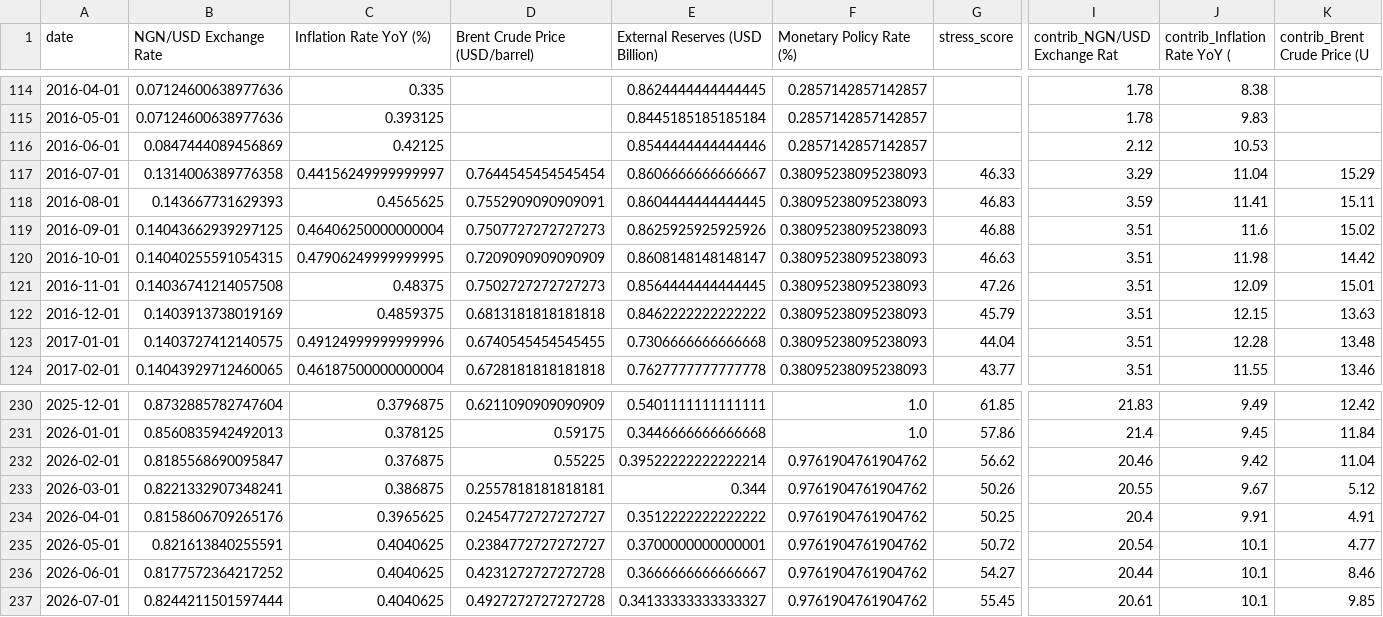
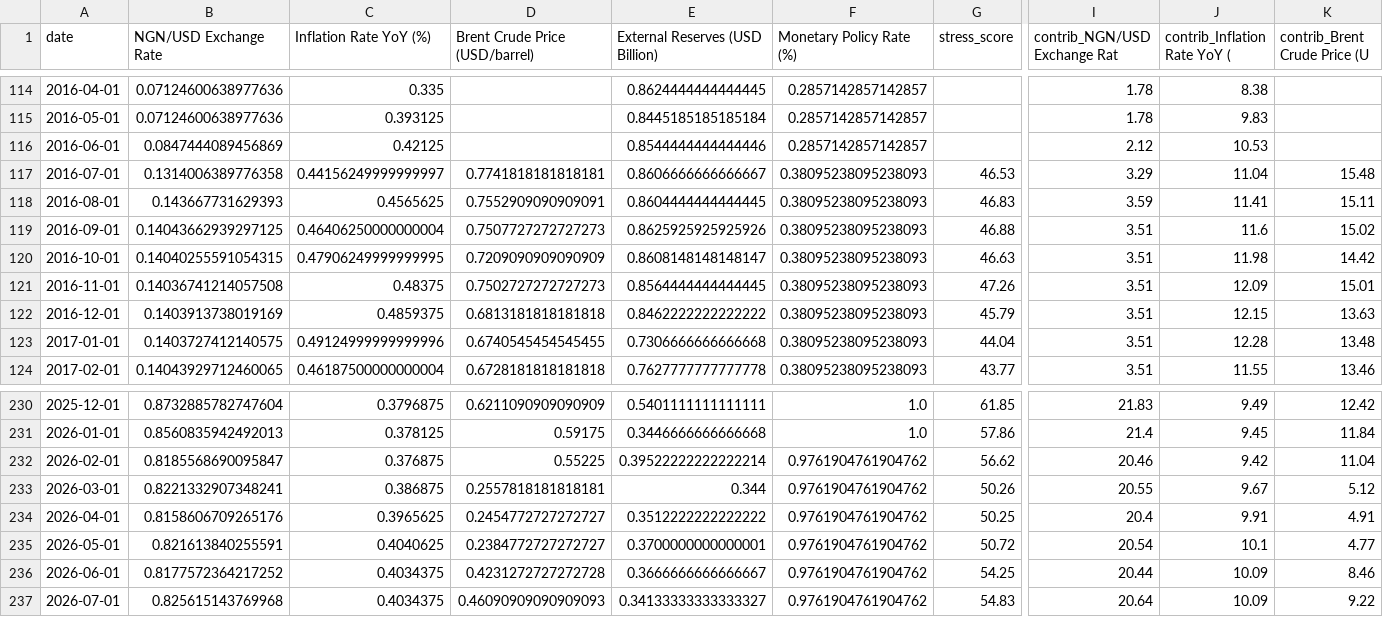
Before and after one commit to Elijjjaaaahhhhh/nigeria-macro-tracker, a CSV file: data/processed/stress_index.csv, drawn as a sheet; only a part is shown, gaps mark what is left out; the diff names each change by its address in the sheet, - before the commit and + after, or states it on an @@ line.

```diff
--- a/data/processed/stress_index.csv
+++ b/data/processed/stress_index.csv
-D117 (Brent Crude Price (USD/barrel)): 0.7644545454545454
+D117 (Brent Crude Price (USD/barrel)): 0.7741818181818181
-G117 (stress_score): 46.33
+G117 (stress_score): 46.53
-K117 (contrib_Brent Crude Price (U): 15.29
+K117 (contrib_Brent Crude Price (U): 15.48
-C236:C237 (Inflation Rate YoY (%)): 0.4040625
+C236:C237 (Inflation Rate YoY (%)): 0.4034375
-G236 (stress_score): 54.27
+G236 (stress_score): 54.25
-J236:J237 (contrib_Inflation Rate YoY (): 10.1
+J236:J237 (contrib_Inflation Rate YoY (): 10.09
-B237 (NGN/USD Exchange Rate): 0.8244211501597444
+B237 (NGN/USD Exchange Rate): 0.825615143769968
-D237 (Brent Crude Price (USD/barrel)): 0.4927272727272728
+D237 (Brent Crude Price (USD/barrel)): 0.46090909090909093
-G237 (stress_score): 55.45
+G237 (stress_score): 54.83
-I237 (contrib_NGN/USD Exchange Rat): 20.61
+I237 (contrib_NGN/USD Exchange Rat): 20.64
-K237 (contrib_Brent Crude Price (U): 9.85
+K237 (contrib_Brent Crude Price (U): 9.22
```
Also changed, not shown: 1 other file.
